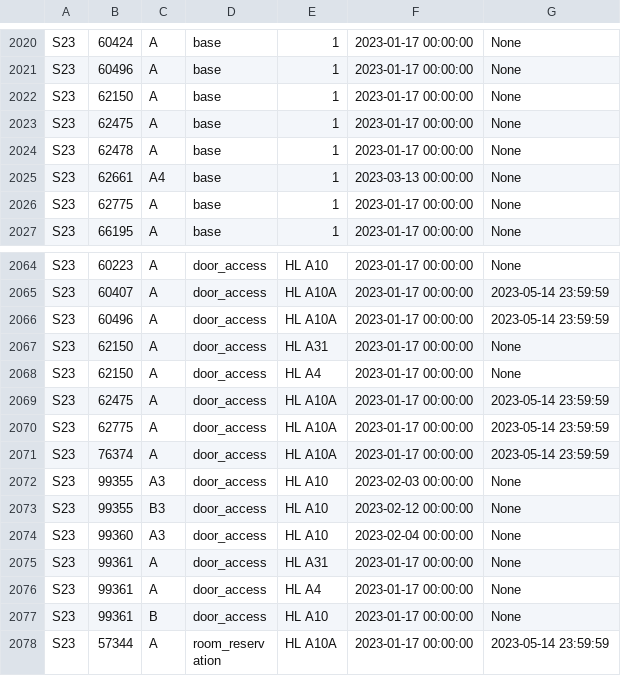
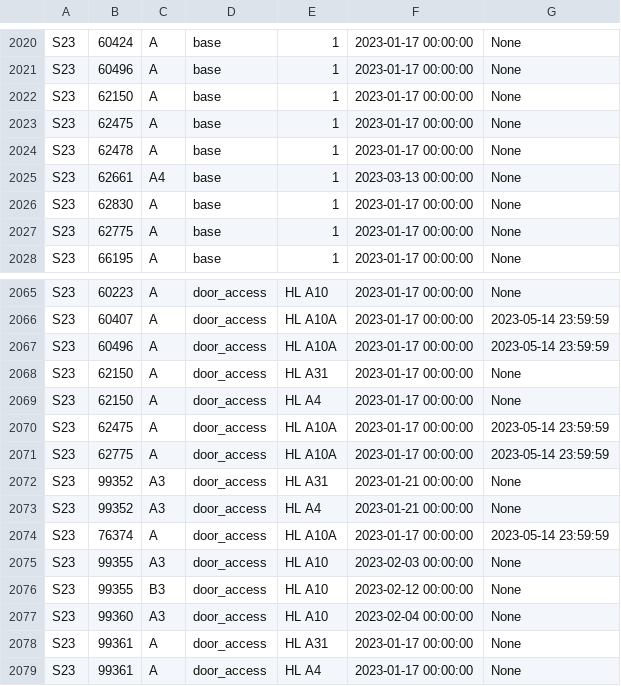
Before and after one commit to CMUIDeATe/aclman, a CSV file: src/data/sections.csv, drawn as a sheet; only a part is shown, gaps mark what is left out; the shorter side is filled out with more unchanged rows; the diff names each change by its address in the sheet, - before the commit and + after, or states it on an @@ line.

```diff
--- a/src/data/sections.csv
+++ b/src/data/sections.csv
+row 2026: S23 | 62830 | A | base | 1 | 2023-01-17 00:00:00 | None
+row 2072: S23 | 99352 | A3 | door_access | HL A31 | 2023-01-21 00:00:00 | None
+row 2073: S23 | 99352 | A3 | door_access | HL A4 | 2023-01-21 00:00:00 | None
```
Also changed, not shown: 1 other file.
